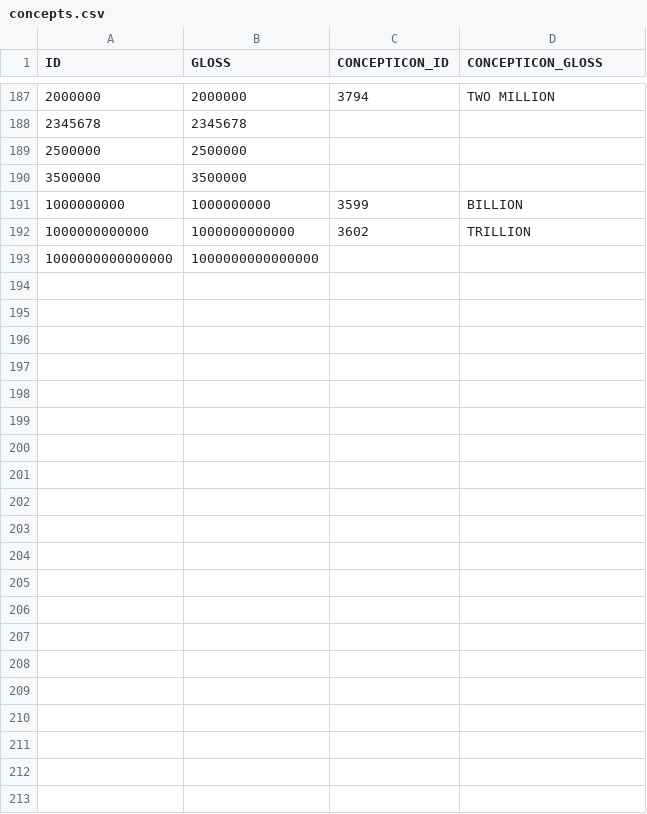
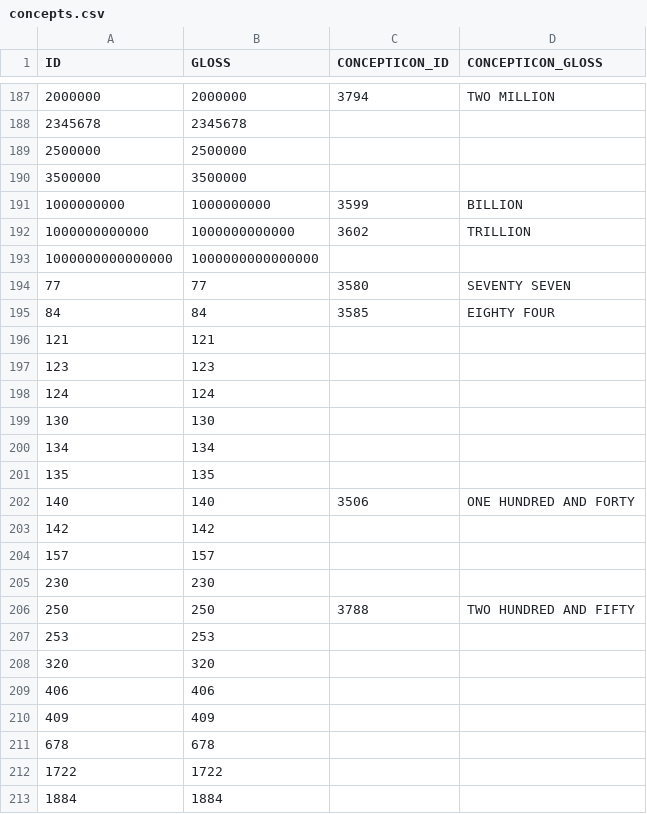
Before and after one commit to numeralbank/barlowpacific, a CSV file: etc/concepts.csv, drawn as a sheet; only a part is shown, gaps mark what is left out.

Commit message:
Added concepts from Codrington1885, Dubois1977, Kieviet2017, Paita1990, Scheerer1911, Vanoverbergh1937

```diff
--- a/etc/concepts.csv
+++ b/etc/concepts.csv
@@ -193 +193,21 @@ ID,GLOSS,CONCEPTICON_ID,CONCEPTICON_GLOSS
 1000000000000000,1000000000000000,,
+77,77,3580,SEVENTY SEVEN
+84,84,3585,EIGHTY FOUR
+121,121,,
+123,123,,
+124,124,,
+130,130,,
+134,134,,
+135,135,,
+140,140,3506,ONE HUNDRED AND FORTY
+142,142,,
+157,157,,
+230,230,,
+250,250,3788,TWO HUNDRED AND FIFTY
+253,253,,
+320,320,,
+406,406,,
+409,409,,
+678,678,,
+1722,1722,,
+1884,1884,,
```
